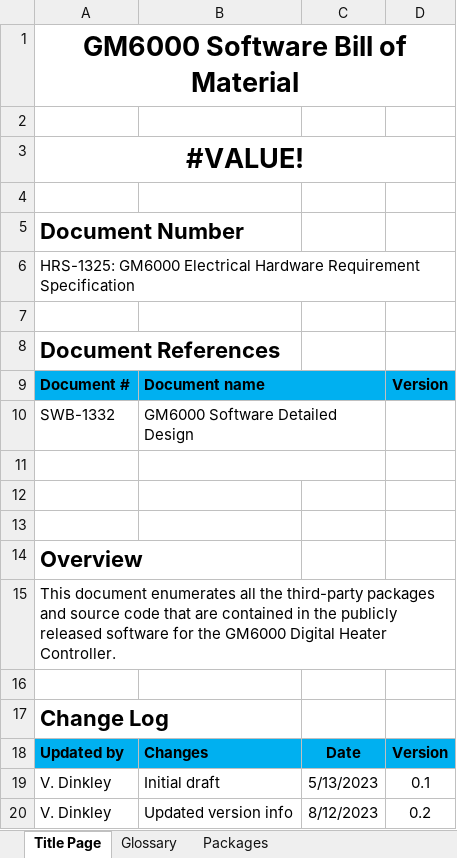
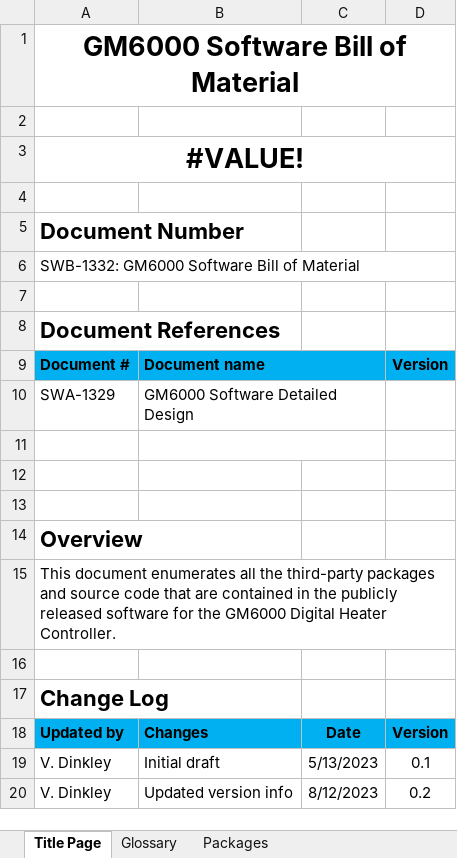
Before and after one commit to johnttaylor/epc, an Excel workbook: docs/GM6000 Example Docs/GM6000 Software Bill of Material.xlsm, sheet Title Page, drawn as a sheet; values as stored, in another font and other column widths than the file's, no borders; the diff names each change by its address in the sheet, - before the commit and + after, or states it on an @@ line.

```diff
--- a/docs/GM6000 Example Docs/GM6000 Software Bill of Material.xlsm (sheet Title Page)
+++ b/docs/GM6000 Example Docs/GM6000 Software Bill of Material.xlsm (sheet Title Page)
-A6: HRS-1325: GM6000 Electrical Hardware Requirement Specification
+A6: SWB-1332: GM6000 Software Bill of Material
-A10: SWB-1332
+A10: SWA-1329
```
Also changed, not shown: 7 other files.
